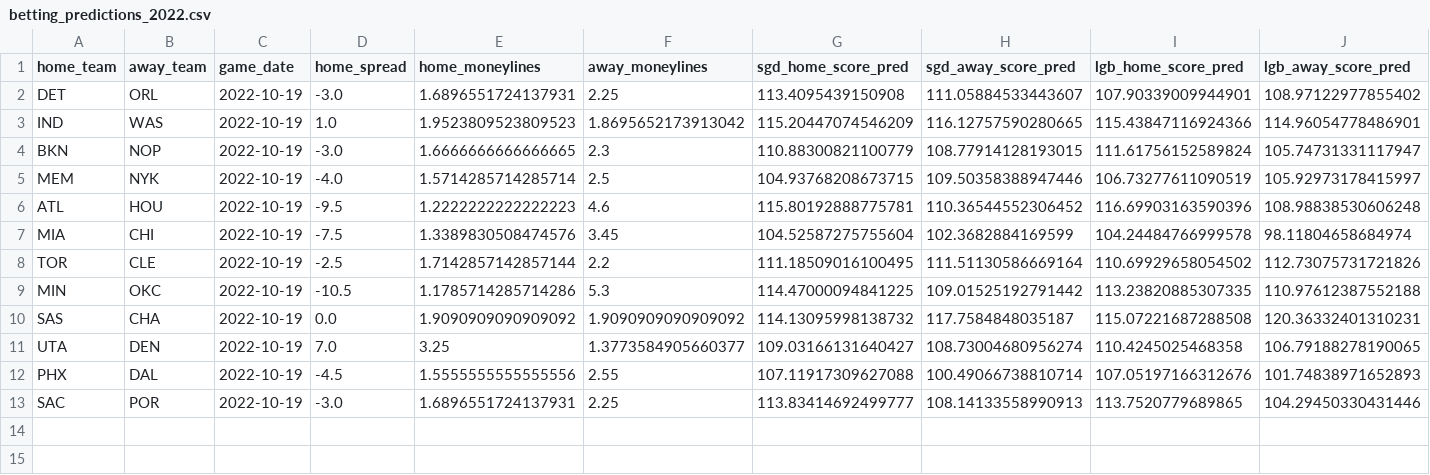
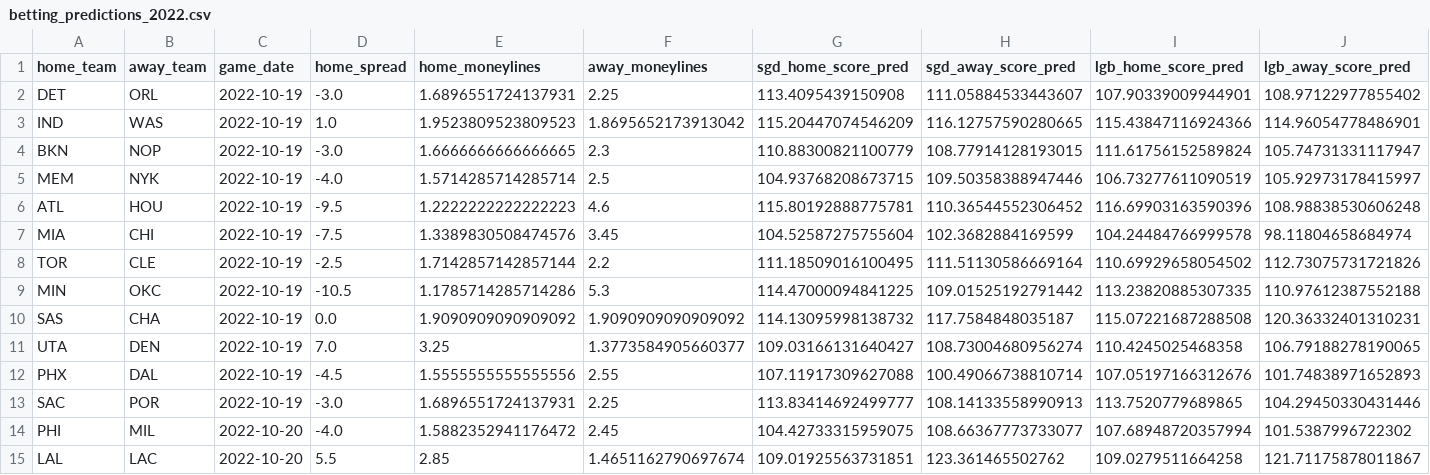
Before and after one commit to jnish23/NBA_Model_V2, a CSV file: results/betting_predictions_2022.csv, drawn as a sheet; only a part is shown; rows hold the shown columns only; the diff names each change by its address in the sheet, - before the commit and + after, or states it on an @@ line.

```diff
--- a/results/betting_predictions_2022.csv
+++ b/results/betting_predictions_2022.csv
+row 14: PHI | MIL | 2022-10-20 | -4.0 | 1.5882352941176472 | 2.45 | 104.42733315959075 | 108.66367773733077 | 107.68948720357994 | 101.5387996722302
+row 15: LAL | LAC | 2022-10-20 | 5.5 | 2.85 | 1.4651162790697674 | 109.01925563731851 | 123.361465502762 | 109.0279511664258 | 121.71175878011867
```
Also changed, not shown: 7 other files.
